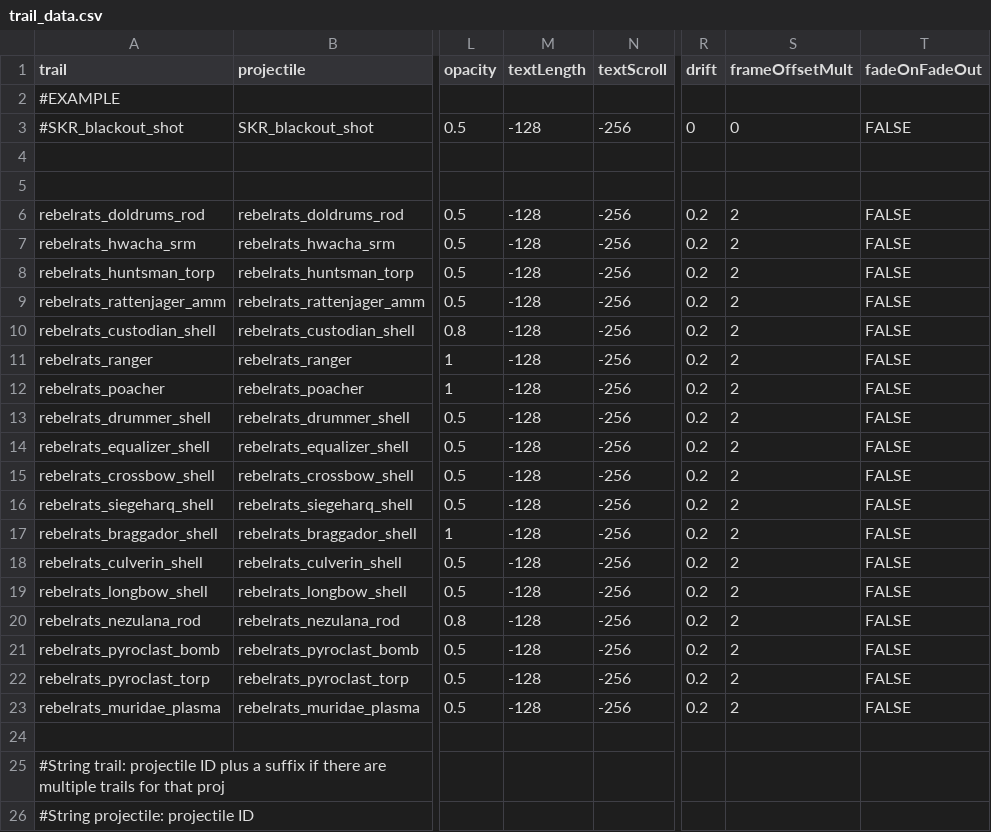
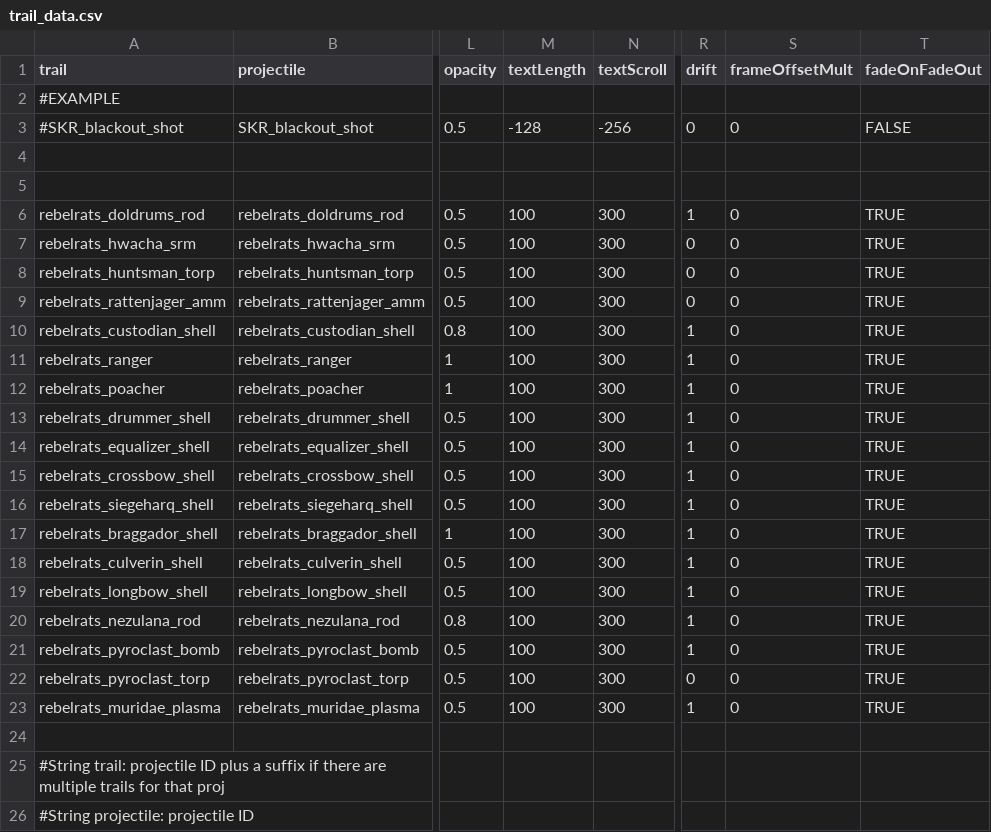
Before and after one commit to masterraven19/Rebel-Rats, a CSV file: data/trails/trail_data.csv, drawn as a sheet; only a part is shown, gaps mark what is left out; the diff names each change by its address in the sheet, - before the commit and + after, or states it on an @@ line.

Commit message:
Fixing trails and wings
trails now don't separate unless under acceleration

Most wings now have their own unique behaviour

```diff
--- a/data/trails/trail_data.csv
+++ b/data/trails/trail_data.csv
-M6:M23 (textLength): -128
+M6:M23 (textLength): 100
-N6:N23 (textScroll): -256
+N6:N23 (textScroll): 300
-R6 (drift): 0.2
+R6 (drift): 1
-S6:S23 (frameOffsetMult): 2
+S6:S23 (frameOffsetMult): 0
-T6:T23 (fadeOnFadeOut): FALSE
+T6:T23 (fadeOnFadeOut): TRUE
-R7:R9 (drift): 0.2
+R7:R9 (drift): 0
-R10:R21 (drift): 0.2
+R10:R21 (drift): 1
-R22 (drift): 0.2
+R22 (drift): 0
-R23 (drift): 0.2
+R23 (drift): 1
```
Also changed, not shown: data/hulls/wing_data.csv.
